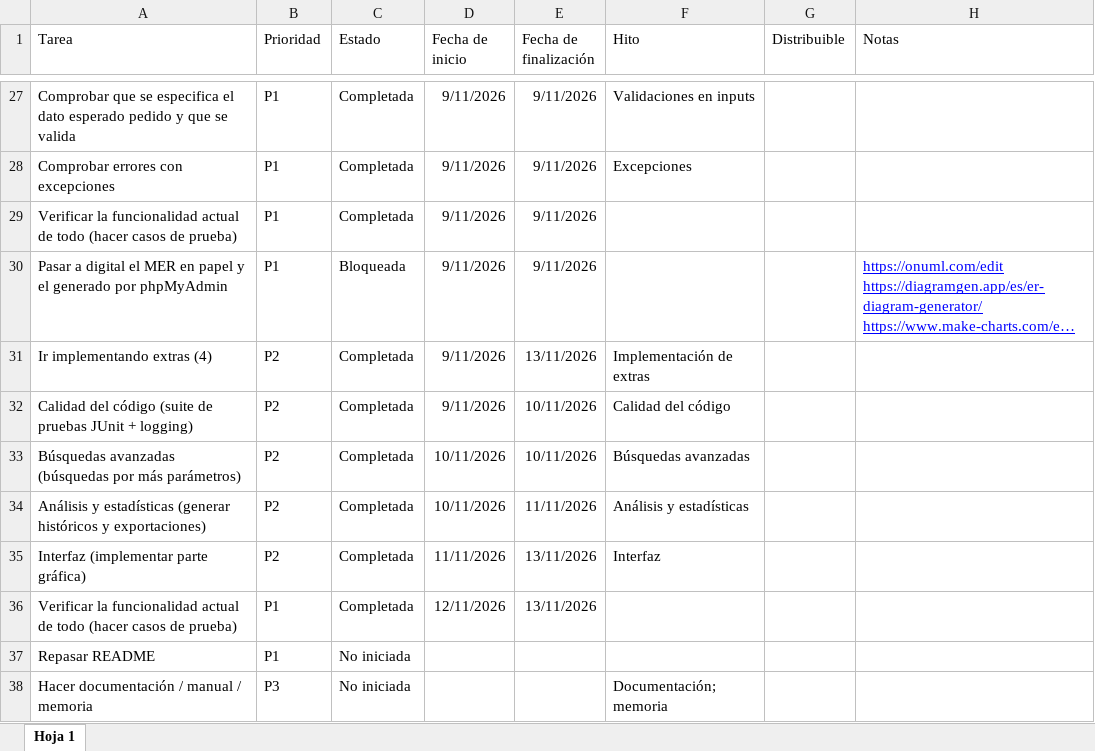
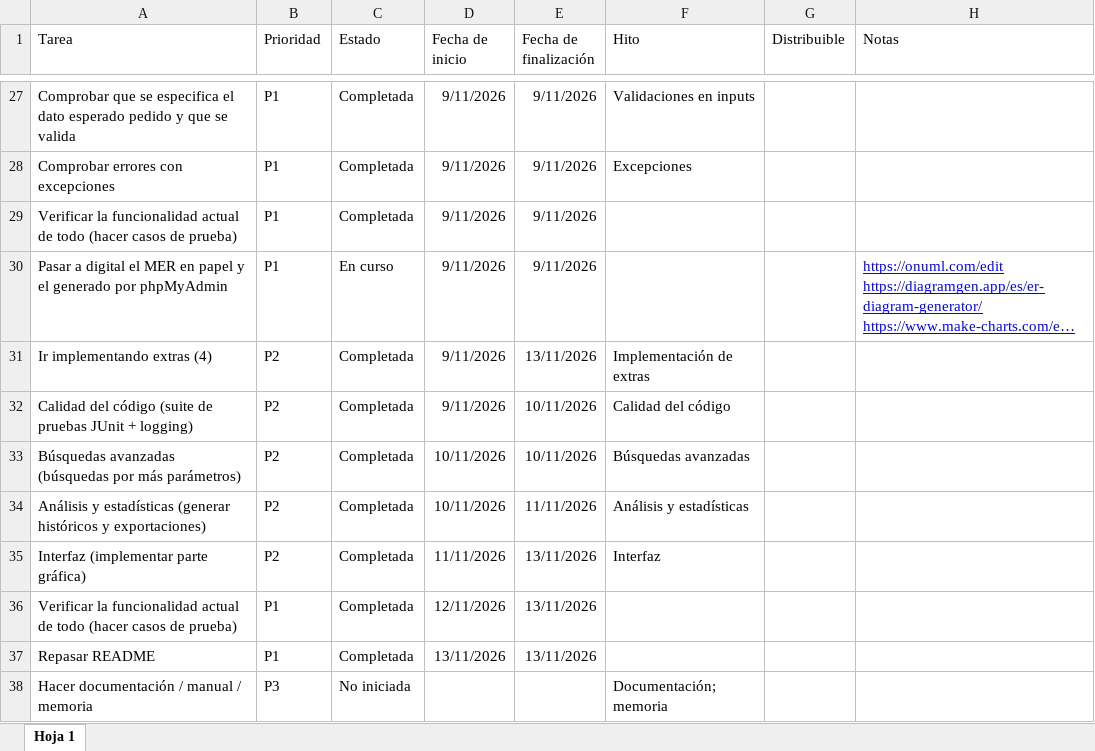
Before and after one commit to Lorena-Arbe-Sanchez/Repo_Suministros, an Excel workbook: Planificacion.xlsx, sheet Hoja 1, drawn as a sheet; only a part is shown, gaps mark what is left out; long unchanged cells end in …; values as stored, in another font and other column widths than the file's, no borders; charts and pictures and table styles not drawn; the diff names each change by its address in the sheet, - before the commit and + after, or states it on an @@ line.

```diff
--- a/Planificacion.xlsx (sheet Hoja 1)
+++ b/Planificacion.xlsx (sheet Hoja 1)
-C30 (Estado): Bloqueada
+C30 (Estado): En curso
-C37 (Estado): No iniciada
+C37 (Estado): Completada
-D37 (Fecha de inicio): (empty)
+D37 (Fecha de inicio): 13/11/2026
-E37 (Fecha de finalización): (empty)
+E37 (Fecha de finalización): 13/11/2026
```
Also changed, not shown: 1 other file.
